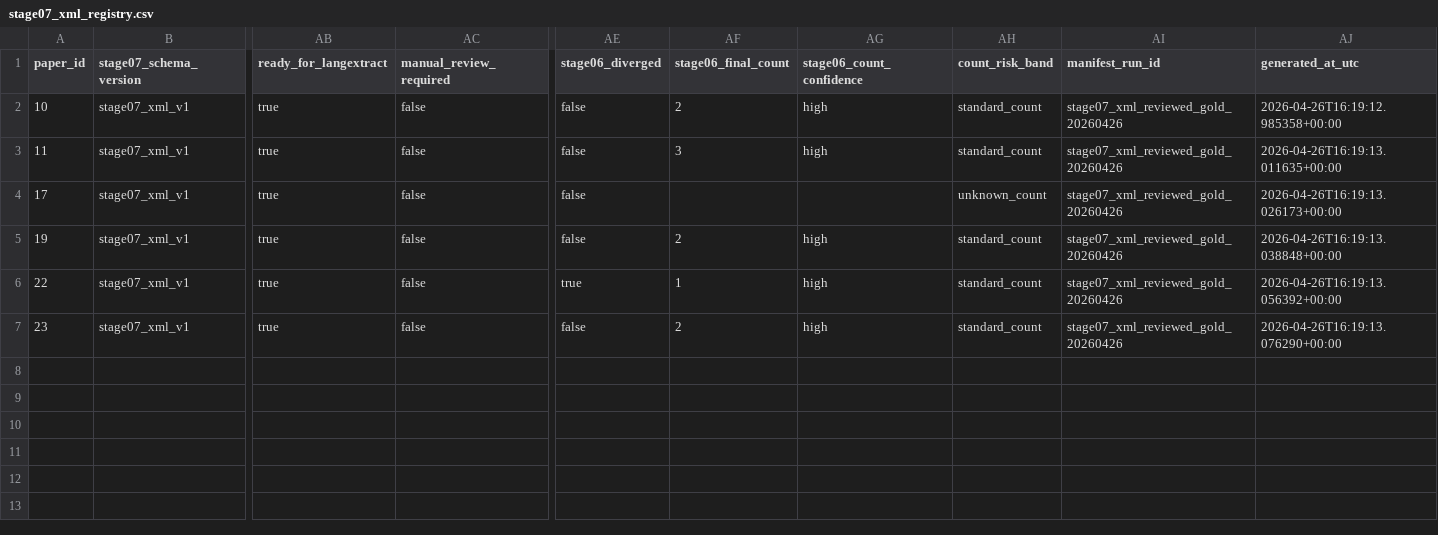
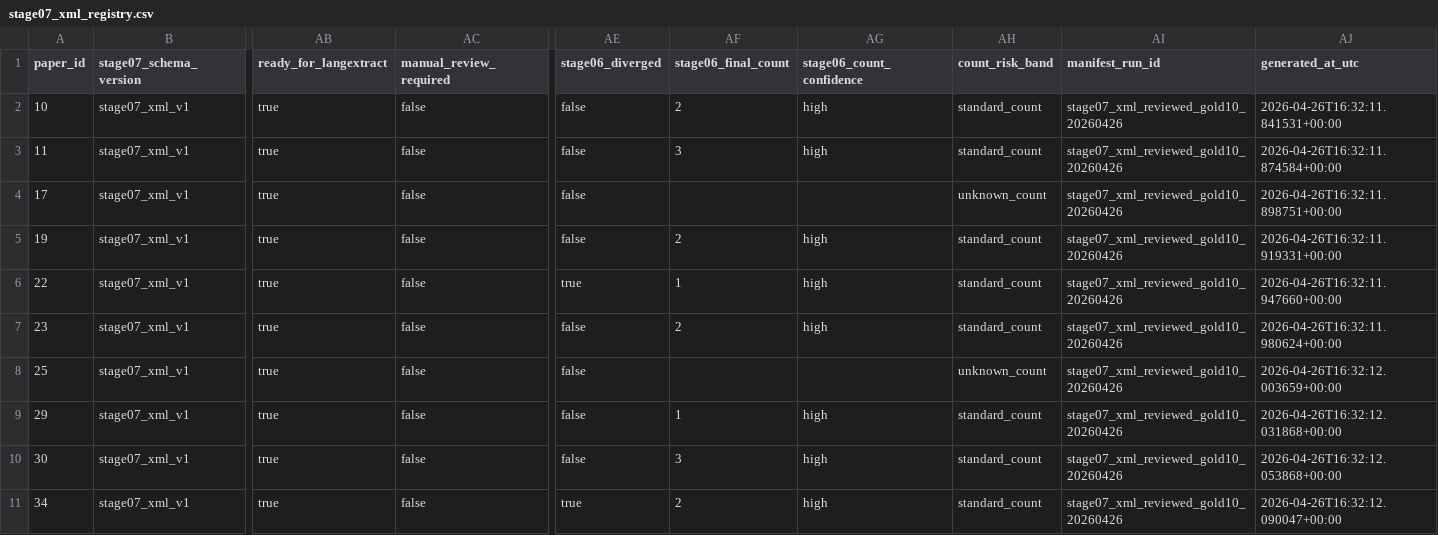
Before and after one commit to ManfrediC/sps-review, a CSV file: data/references/stage07_xml_registry.csv, drawn as a sheet; only a part is shown, gaps mark what is left out; rows hold the shown columns only; the diff names each change by its address in the sheet, - before the commit and + after, or states it on an @@ line.

Commit message:
Milestone 8: complete Stage 07 XML ten-paper gold set

```diff
--- a/data/references/stage07_xml_registry.csv
+++ b/data/references/stage07_xml_registry.csv
-AI2:AI7 (manifest_run_id): stage07_xml_reviewed_gold_20260426
+AI2:AI7 (manifest_run_id): stage07_xml_reviewed_gold10_20260426
-AJ2 (generated_at_utc): 2026-04-26T16:19:12.985358+00:00
+AJ2 (generated_at_utc): 2026-04-26T16:32:11.841531+00:00
-AJ3 (generated_at_utc): 2026-04-26T16:19:13.011635+00:00
+AJ3 (generated_at_utc): 2026-04-26T16:32:11.874584+00:00
-AJ4 (generated_at_utc): 2026-04-26T16:19:13.026173+00:00
+AJ4 (generated_at_utc): 2026-04-26T16:32:11.898751+00:00
-AJ5 (generated_at_utc): 2026-04-26T16:19:13.038848+00:00
+AJ5 (generated_at_utc): 2026-04-26T16:32:11.919331+00:00
-AJ6 (generated_at_utc): 2026-04-26T16:19:13.056392+00:00
+AJ6 (generated_at_utc): 2026-04-26T16:32:11.947660+00:00
-AJ7 (generated_at_utc): 2026-04-26T16:19:13.076290+00:00
+AJ7 (generated_at_utc): 2026-04-26T16:32:11.980624+00:00
+row 8: 25 | stage07_xml_v1 | true | false | false |  |  | unknown_count | stage07_xml_reviewed_gold10_20260426 | 2026-04-26T16:32:12.003659+00:00
+row 9: 29 | stage07_xml_v1 | true | false | false | 1 | high | standard_count | stage07_xml_reviewed_gold10_20260426 | 2026-04-26T16:32:12.031868+00:00
+row 10: 30 | stage07_xml_v1 | true | false | false | 3 | high | standard_count | stage07_xml_reviewed_gold10_20260426 | 2026-04-26T16:32:12.053868+00:00
+row 11: 34 | stage07_xml_v1 | true | false | true | 2 | high | standard_count | stage07_xml_reviewed_gold10_20260426 | 2026-04-26T16:32:12.090047+00:00
```
Also changed, not shown: 7 other files.
